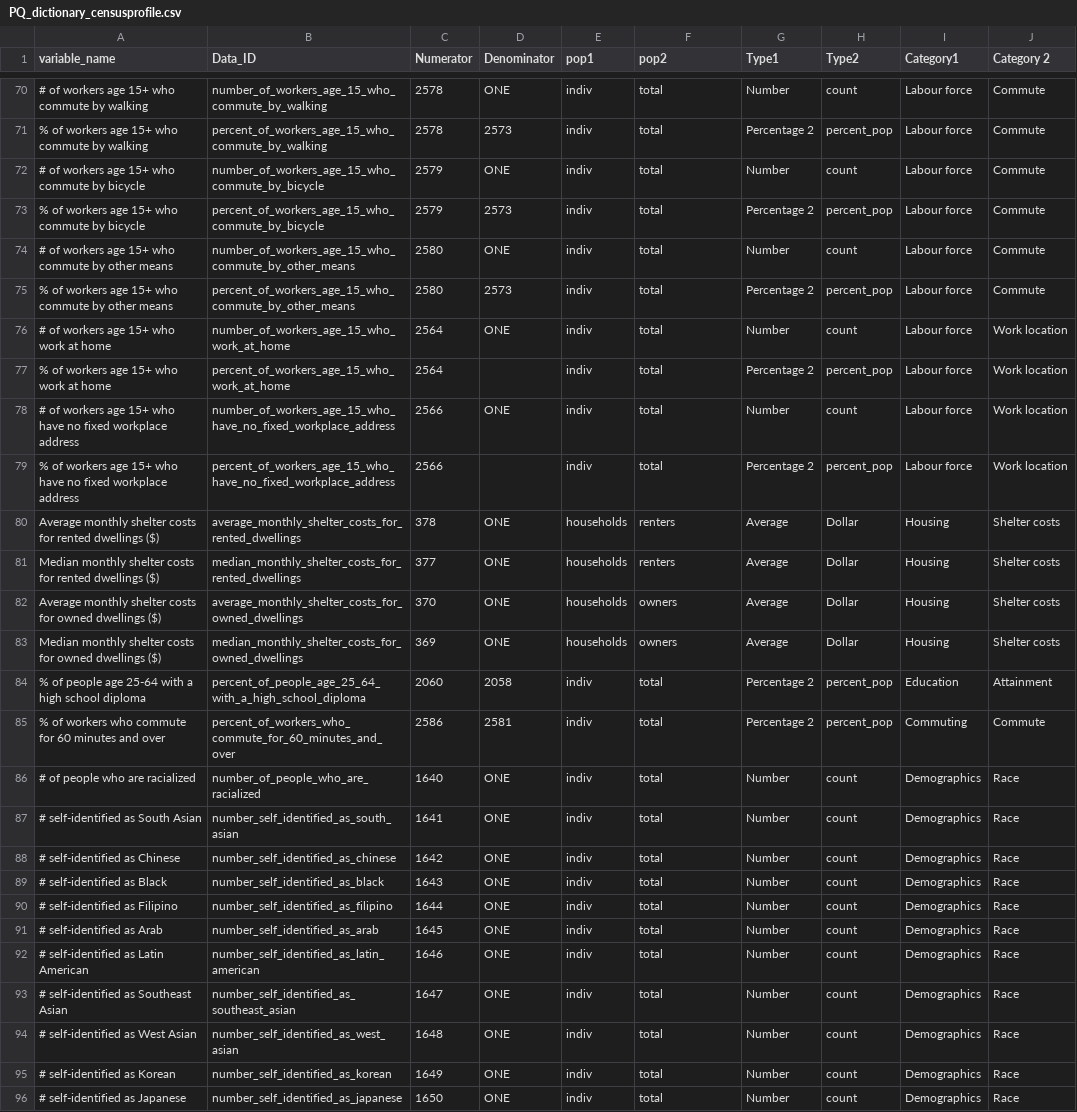
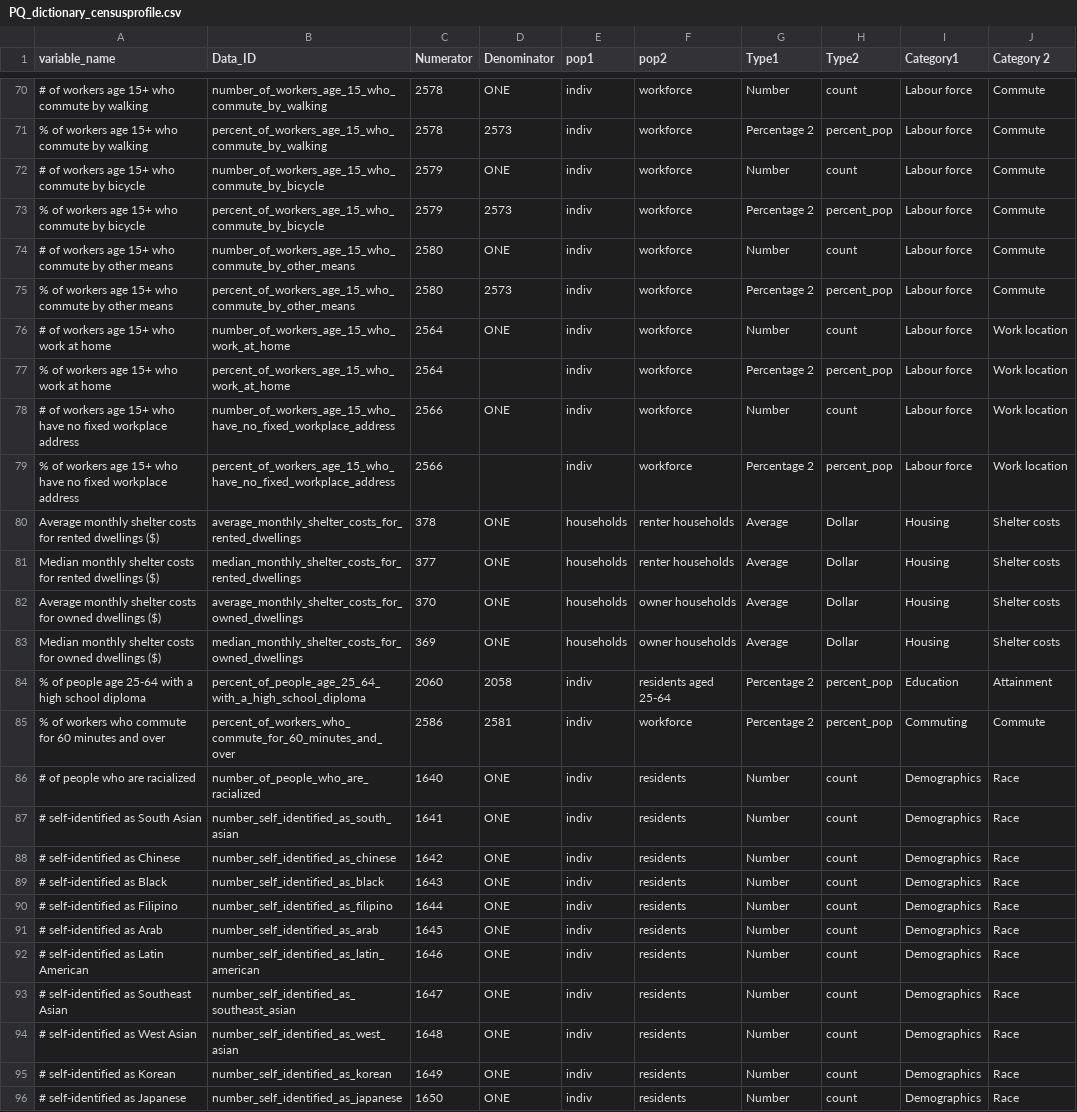
Before and after one commit to Ottawa-Neighbourhood-Study/2021_CensusDataProcessing, a CSV file: data/PQ data/PQ_dictionary_censusprofile.csv, drawn as a sheet; only a part is shown, gaps mark what is left out; the diff covers the shown part only; the diff names each change by its address in the sheet, - before the commit and + after, or states it on an @@ line.

```diff
--- a/data/PQ data/PQ_dictionary_censusprofile.csv
+++ b/data/PQ data/PQ_dictionary_censusprofile.csv
-F70:F79 (pop2): total
+F70:F79 (pop2): workforce
-F80:F81 (pop2): renters
+F80:F81 (pop2): renter households
-F82:F83 (pop2): owners
+F82:F83 (pop2): owner households
-F84 (pop2): total
+F84 (pop2): residents aged 25-64
-F85 (pop2): total
+F85 (pop2): workforce
-F86:F96 (pop2): total
+F86:F96 (pop2): residents
```
Also changed, not shown: 76 edited cells elsewhere in this file.
